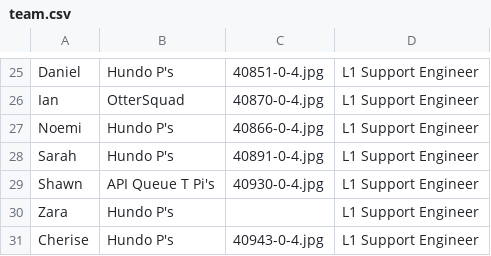
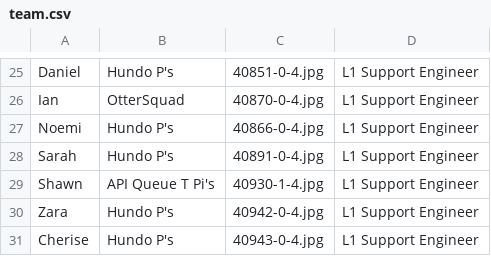
Before and after one commit to tiffanyqi/mp-onboarding, a CSV file: onboarding/static/onboarding/csv/team.csv, drawn as a sheet; only a part is shown, gaps mark what is left out.

Commit message:
onboarding 8/28 changes

```diff
--- a/onboarding/static/onboarding/csv/team.csv
+++ b/onboarding/static/onboarding/csv/team.csv
@@ -28,4 +28,4 @@ Noemi, Hundo P's, 40866-0-4.jpg, L1 Support Engineer
 Sarah, Hundo P's, 40891-0-4.jpg, L1 Support Engineer
-Shawn, API Queue T Pi's, 40930-0-4.jpg, L1 Support Engineer
-Zara, Hundo P's, , L1 Support Engineer
+Shawn, API Queue T Pi's, 40930-1-4.jpg, L1 Support Engineer
+Zara, Hundo P's, 40942-0-4.jpg, L1 Support Engineer
 Cherise, Hundo P's, 40943-0-4.jpg, L1 Support Engineer
```
Also changed, not shown: 2 other files.
